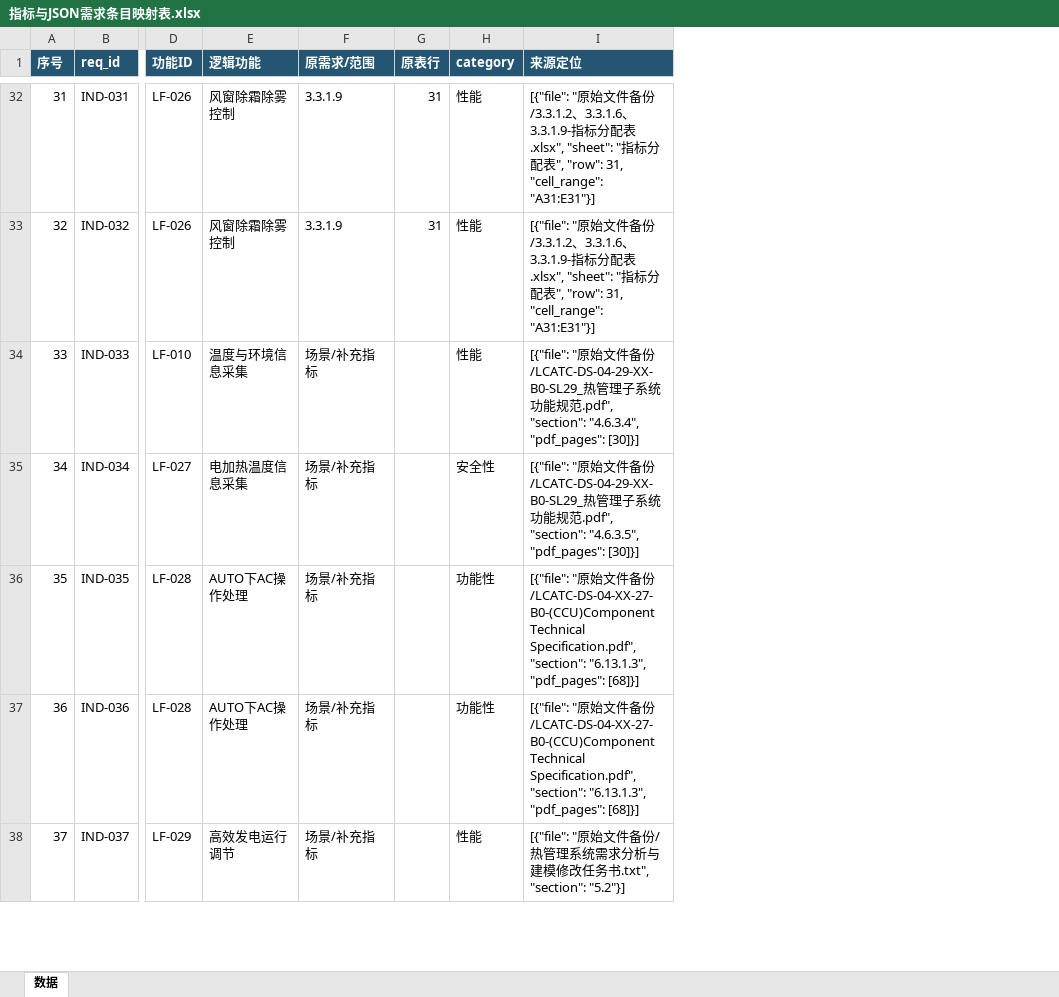
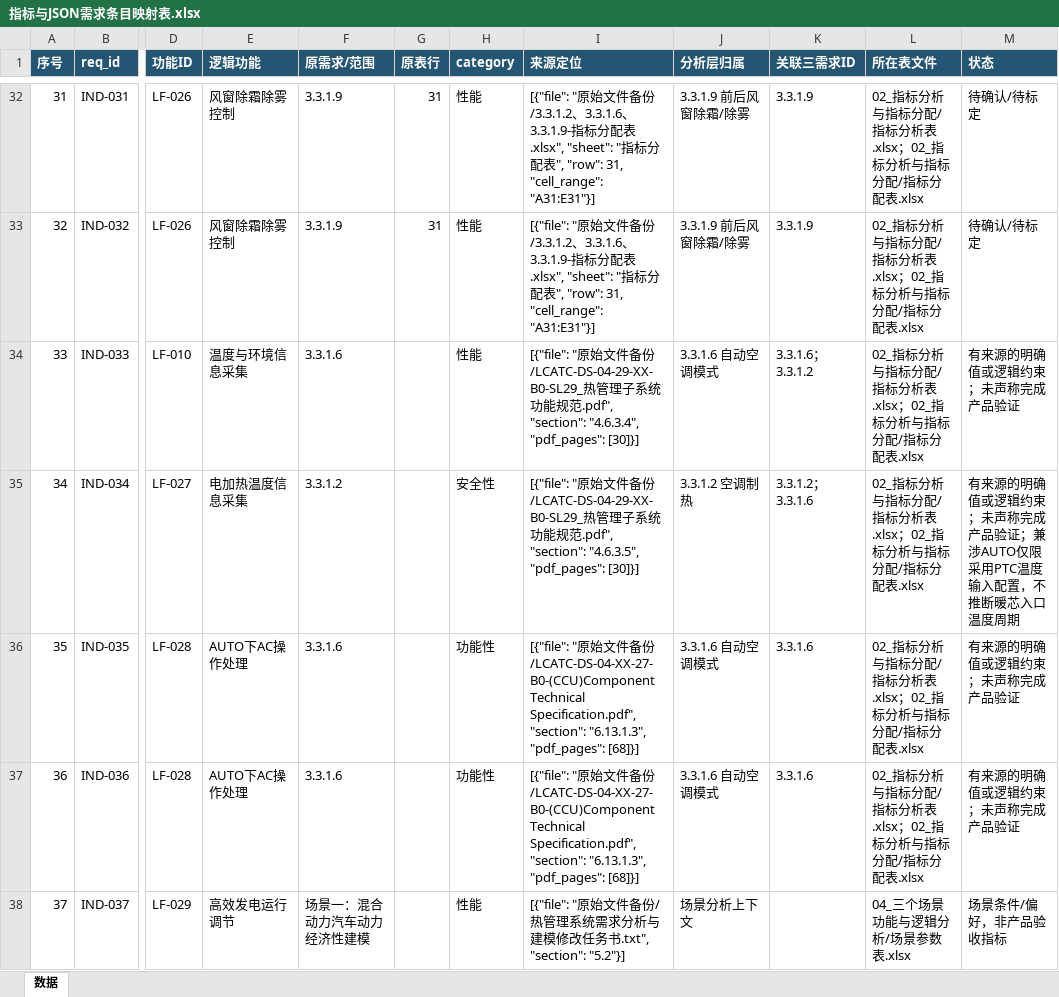
Before and after one commit to yueyunsun77-debug/yueyunsun77-debug, an Excel workbook: 案例—需求分析/11.3案例需求分析/03_结构化需求清单/指标与JSON需求条目映射表.xlsx, sheet 数据, drawn as a sheet; only a part is shown, gaps mark what is left out; values as stored, in another font and other column widths than the file's, no borders; the diff covers the shown part only; the diff names each change by its address in the sheet, - before the commit and + after, or states it on an @@ line.

```diff
--- a/案例—需求分析/11.3案例需求分析/03_结构化需求清单/指标与JSON需求条目映射表.xlsx (sheet 数据)
+++ b/案例—需求分析/11.3案例需求分析/03_结构化需求清单/指标与JSON需求条目映射表.xlsx (sheet 数据)
+column J (分析层归属), rows 32-38: 3.3.1.9 前后风窗除霜/除雾 | 3.3.1.9 前后风窗除霜/除雾 | 3.3.1.6 自动空调模式 | 3.3.1.2 空调制热 | 3.3.1.6 自动空调模式 | 3.3.1.6 自动空调模式 | 场景分析上下文
+column K (关联三需求ID), rows 32-37: 3.3.1.9 | 3.3.1.9 | 3.3.1.6；3.3.1.2 | 3.3.1.2；3.3.1.6 | 3.3.1.6 | 3.3.1.6
+column L (所在表文件), rows 32-38: 02_指标分析与指标分配/指标分析表.xlsx；02_指标分析与指标分配/指标分配表.xlsx | 02_指标分析与指标分配/指标分析表.xlsx；02_指标分析与指标分配/指标分配表.xlsx | 02_指标分析与指标分配/指标分析表.xlsx；02_指标分析与指标分配/指标分配表.xlsx | 02_指标分析与指标分配/指标分析表.xlsx；02_指标分析与指标分配/指标分配表.xlsx | 02_指标分析与指标分配/指标分析表.xlsx；02_指标分析与指标分配/指标分配表.xlsx | 02_指标分析与指标分配/指标分析表.xlsx；02_指标分析与指标分配/指标分配表.xlsx | 04_三个场景功能与逻辑分析/场景参数表.xlsx
+column M (状态), rows 32-38: 待确认/待标定 | 待确认/待标定 | 有来源的明确值或逻辑约束；未声称完成产品验证 | 有来源的明确值或逻辑约束；未声称完成产品验证；兼涉AUTO仅限采用PTC温度输入配置，不推断暖芯入口温度周期 | 有来源的明确值或逻辑约束；未声称完成产品验证 | 有来源的明确值或逻辑约束；未声称完成产品验证 | 场景条件/偏好，非产品验收指标
-F34 (原需求/范围): 场景/补充指标
+F34 (原需求/范围): 3.3.1.6
-F35 (原需求/范围): 场景/补充指标
+F35 (原需求/范围): 3.3.1.2
-F36:F37 (原需求/范围): 场景/补充指标
+F36:F37 (原需求/范围): 3.3.1.6
-F38 (原需求/范围): 场景/补充指标
+F38 (原需求/范围): 场景一：混合动力汽车动力经济性建模
```
Also changed, not shown: 4 edited cells elsewhere in this sheet, 案例—需求分析/11.3案例需求分析/02_指标分析与指标分配/指标分析表.xlsx, 案例—需求分析/11.3案例需求分析/02_指标分析与指标分配/指标分配表.xlsx, 18 other files.
